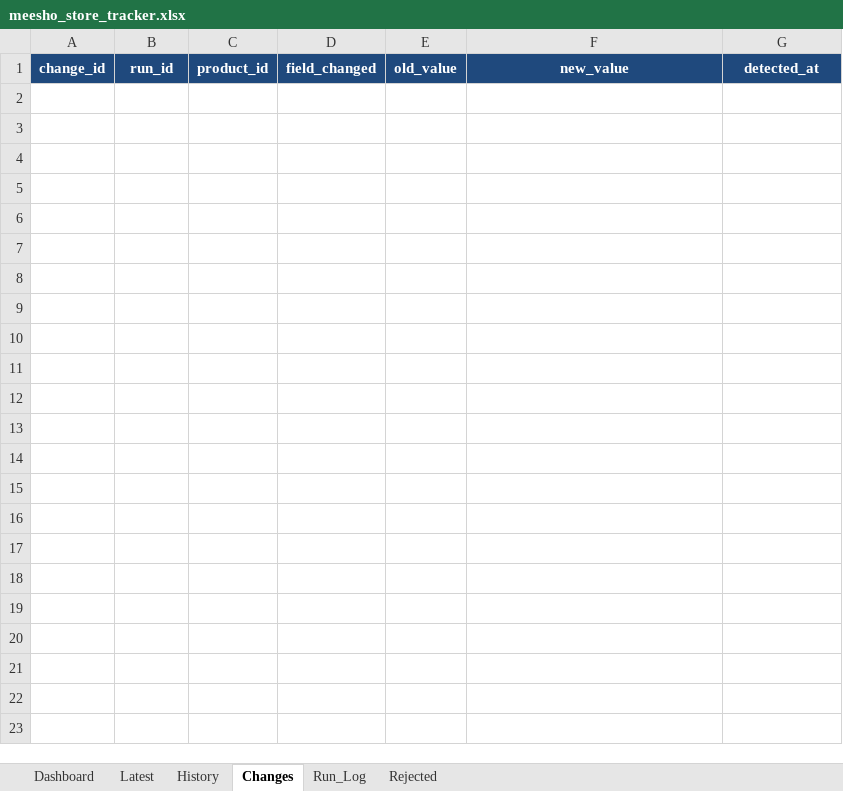
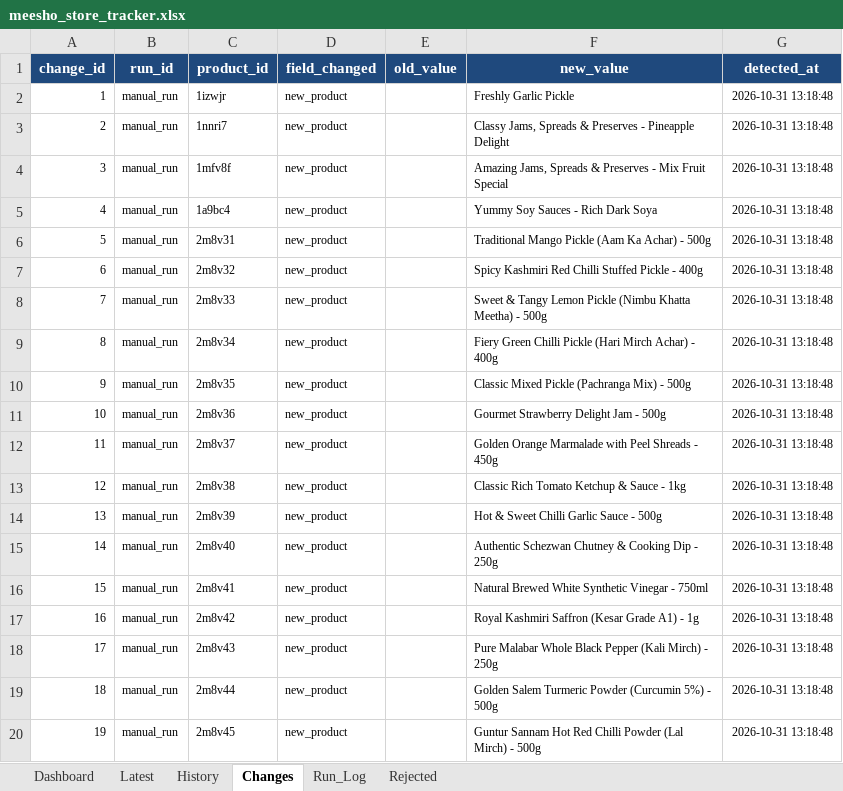
Before and after one commit to parth-limitless/Parth-E-com, an Excel workbook: spice-nest-hub/output/meesho_store_tracker.xlsx, sheet Changes, drawn as a sheet; only a part is shown; values as stored, in another font and other column widths than the file's, no borders; the diff covers the shown part only; the diff names each change by its address in the sheet, - before the commit and + after, or states it on an @@ line.

```diff
--- a/spice-nest-hub/output/meesho_store_tracker.xlsx (sheet Changes)
+++ b/spice-nest-hub/output/meesho_store_tracker.xlsx (sheet Changes)
+row 2: 1 | manual_run | 1izwjr | new_product |  | Freshly Garlic Pickle | 2026-10-31 13:18:48
+row 3: 2 | manual_run | 1nnri7 | new_product |  | Classy Jams, Spreads & Preserves - Pineapple Delight | 2026-10-31 13:18:48
+row 4: 3 | manual_run | 1mfv8f | new_product |  | Amazing Jams, Spreads & Preserves - Mix Fruit Special | 2026-10-31 13:18:48
+row 5: 4 | manual_run | 1a9bc4 | new_product |  | Yummy Soy Sauces - Rich Dark Soya | 2026-10-31 13:18:48
+row 6: 5 | manual_run | 2m8v31 | new_product |  | Traditional Mango Pickle (Aam Ka Achar) - 500g | 2026-10-31 13:18:48
+row 7: 6 | manual_run | 2m8v32 | new_product |  | Spicy Kashmiri Red Chilli Stuffed Pickle - 400g | 2026-10-31 13:18:48
+row 8: 7 | manual_run | 2m8v33 | new_product |  | Sweet & Tangy Lemon Pickle (Nimbu Khatta Meetha) - 500g | 2026-10-31 13:18:48
+row 9: 8 | manual_run | 2m8v34 | new_product |  | Fiery Green Chilli Pickle (Hari Mirch Achar) - 400g | 2026-10-31 13:18:48
+row 10: 9 | manual_run | 2m8v35 | new_product |  | Classic Mixed Pickle (Pachranga Mix) - 500g | 2026-10-31 13:18:48
+row 11: 10 | manual_run | 2m8v36 | new_product |  | Gourmet Strawberry Delight Jam - 500g | 2026-10-31 13:18:48
+row 12: 11 | manual_run | 2m8v37 | new_product |  | Golden Orange Marmalade with Peel Shreads - 450g | 2026-10-31 13:18:48
+row 13: 12 | manual_run | 2m8v38 | new_product |  | Classic Rich Tomato Ketchup & Sauce - 1kg | 2026-10-31 13:18:48
+row 14: 13 | manual_run | 2m8v39 | new_product |  | Hot & Sweet Chilli Garlic Sauce - 500g | 2026-10-31 13:18:48
+row 15: 14 | manual_run | 2m8v40 | new_product |  | Authentic Schezwan Chutney & Cooking Dip - 250g | 2026-10-31 13:18:48
+row 16: 15 | manual_run | 2m8v41 | new_product |  | Natural Brewed White Synthetic Vinegar - 750ml | 2026-10-31 13:18:48
+row 17: 16 | manual_run | 2m8v42 | new_product |  | Royal Kashmiri Saffron (Kesar Grade A1) - 1g | 2026-10-31 13:18:48
+row 18: 17 | manual_run | 2m8v43 | new_product |  | Pure Malabar Whole Black Pepper (Kali Mirch) - 250g | 2026-10-31 13:18:48
+row 19: 18 | manual_run | 2m8v44 | new_product |  | Golden Salem Turmeric Powder (Curcumin 5%) - 500g | 2026-10-31 13:18:48
+row 20: 19 | manual_run | 2m8v45 | new_product |  | Guntur Sannam Hot Red Chilli Powder (Lal Mirch) - 500g | 2026-10-31 13:18:48
```
Also changed, not shown: 185 added rows elsewhere in this sheet, sheet History, sheet Latest, sheet Run_Log, sheet Dashboard, charts or pictures, 11 other files.
